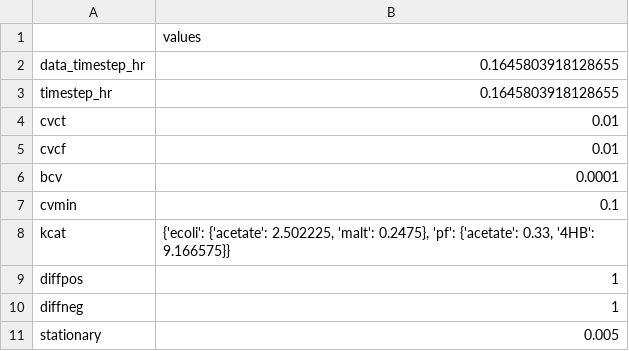
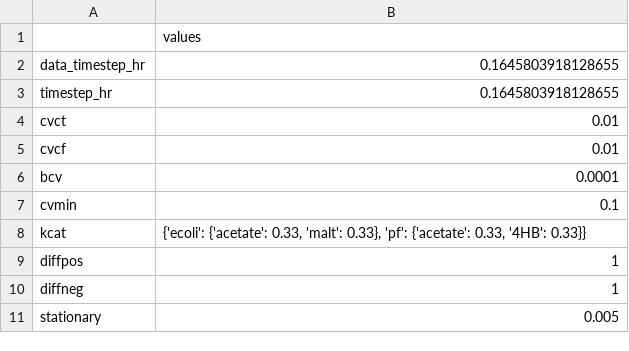
Before and after one commit to ModelSEED/ProjectNotebooks, a CSV file: CommunityModeling/CommPhitting/paper_figures/maltose_co/parameters.csv, drawn as a sheet.

```diff
--- a/CommunityModeling/CommPhitting/paper_figures/maltose_co/parameters.csv
+++ b/CommunityModeling/CommPhitting/paper_figures/maltose_co/parameters.csv
@@ -7,3 +7,3 @@ bcv,0.0001
 cvmin,0.1
-kcat,"{'ecoli': {'acetate': 2.502225, 'malt': 0.2475}, 'pf': {'acetate': 0.33, '4HB': 9.166575}}"
+kcat,"{'ecoli': {'acetate': 0.33, 'malt': 0.33}, 'pf': {'acetate': 0.33, '4HB': 0.33}}"
 diffpos,1
```
Also changed, not shown: CommunityModeling/CommPhitting/data/standardized_data/BIOLOG/growth_metadata.csv, CommunityModeling/CommPhitting/paper_figures/fluxes.csv, 21 other files.
